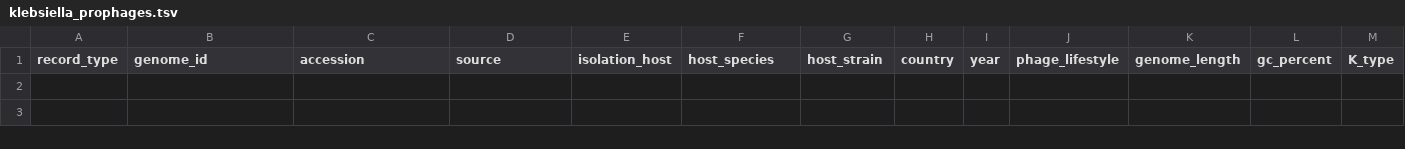
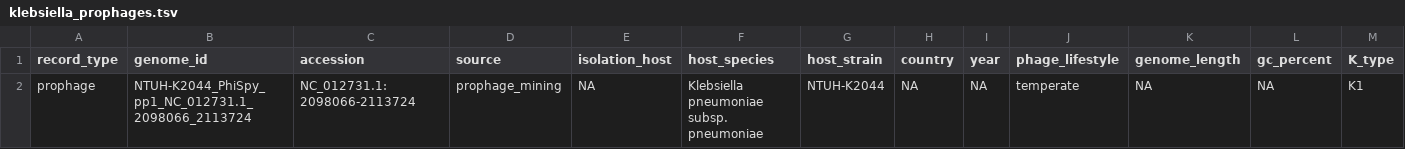
Before and after one commit to Tasnimul-Arabi-Anik/CPG, a TSV file: data/metadata/source_manifests/klebsiella_prophages.tsv, drawn as a sheet; only a part is shown; rows hold the shown columns only; the diff names each change by its address in the sheet, - before the commit and + after, or states it on an @@ line.

Commit message:
Unlock first prophage source row

```diff
--- a/data/metadata/source_manifests/klebsiella_prophages.tsv
+++ b/data/metadata/source_manifests/klebsiella_prophages.tsv
+row 2: prophage | NTUH-K2044_PhiSpy_pp1_NC_012731.1_2098066_2113724 | NC_012731.1:2098066-2113724 | prophage_mining | NA | Klebsiella pneumoniae subsp. pneumoniae | NTUH-K2044 | NA | NA | temperate | NA | NA | K1
```
Also changed, not shown: 3 other files.
